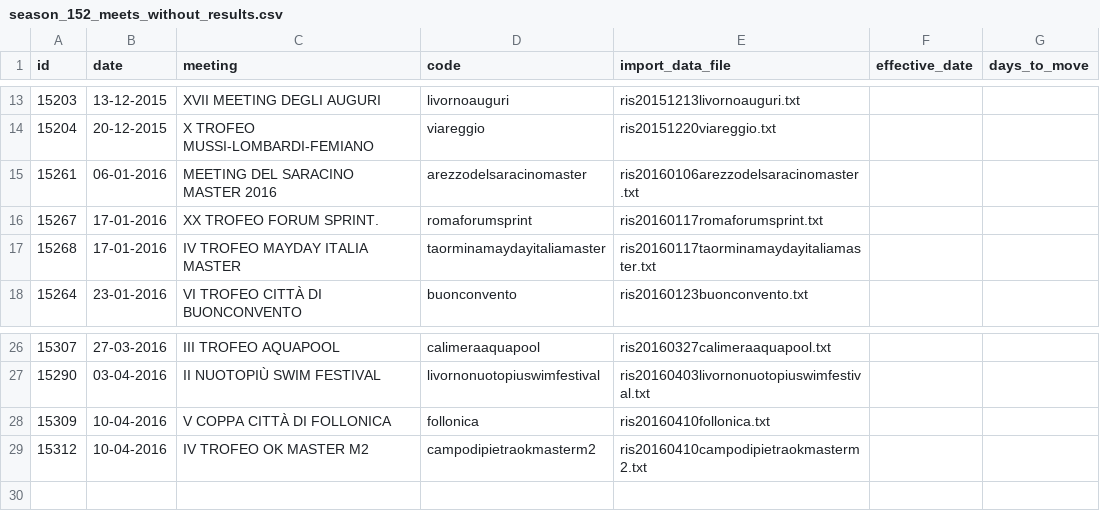
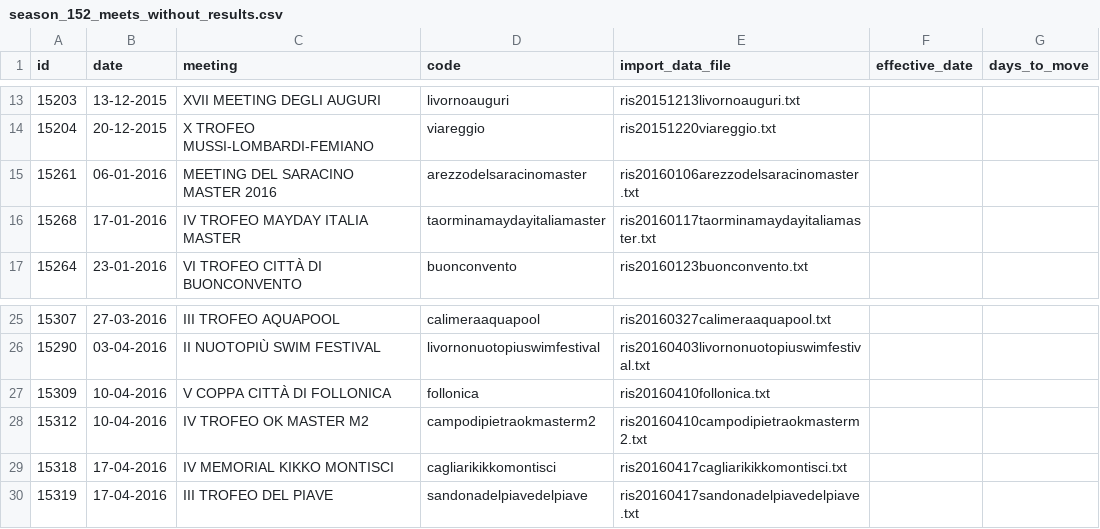
Before and after one commit to steveoro/goggles, a CSV file: log/season_152_meets_without_results.csv, drawn as a sheet; only a part is shown, gaps mark what is left out.

Commit message:
Some week end imports

```diff
--- a/log/season_152_meets_without_results.csv
+++ b/log/season_152_meets_without_results.csv
@@ -15,3 +15,2 @@ id;date;meeting;code;import_data_file;effective_date;days_to_move
 15261;06-01-2016;MEETING DEL SARACINO MASTER 2016;arezzodelsaracinomaster;ris20160106arezzodelsaracinomaster.txt;;
-15267;17-01-2016;XX TROFEO FORUM SPRINT.;romaforumsprint;ris20160117romaforumsprint.txt;;
 15268;17-01-2016;IV TROFEO MAYDAY ITALIA MASTER;taorminamaydayitaliamaster;ris20160117taorminamaydayitaliamaster.txt;;
@@ -29 +28,3 @@ id;date;meeting;code;import_data_file;effective_date;days_to_move
 15312;10-04-2016;IV TROFEO OK MASTER M2;campodipietraokmasterm2;ris20160410campodipietraokmasterm2.txt;;
+15318;17-04-2016;IV MEMORIAL KIKKO MONTISCI;cagliarikikkomontisci;ris20160417cagliarikikkomontisci.txt;;
+15319;17-04-2016;III TROFEO DEL PIAVE;sandonadelpiavedelpiave;ris20160417sandonadelpiavedelpiave.txt;;
```
Also changed, not shown: 27 other files.
